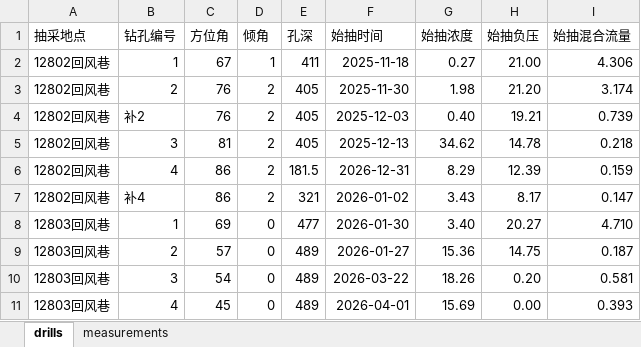
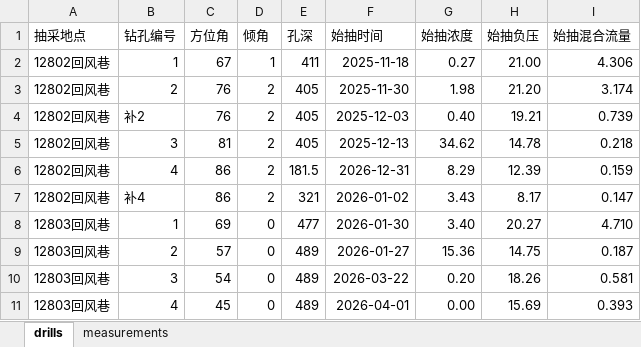
Before and after one commit to w23th/coal-mine-dashboard, an Excel workbook: data.xlsx, sheet drills, drawn as a sheet; values as stored, in another font and other column widths than the file's, no borders; the diff names each change by its address in the sheet, - before the commit and + after, or states it on an @@ line.

Commit message:
Add files via upload

```diff
--- a/data.xlsx (sheet drills)
+++ b/data.xlsx (sheet drills)
-G10 (始抽浓度): 18.26
+G10 (始抽浓度): 0.20
-H10 (始抽负压): 0.20
+H10 (始抽负压): 18.26
-G11 (始抽浓度): 15.69
+G11 (始抽浓度): 0.00
-H11 (始抽负压): 0.00
+H11 (始抽负压): 15.69
```
